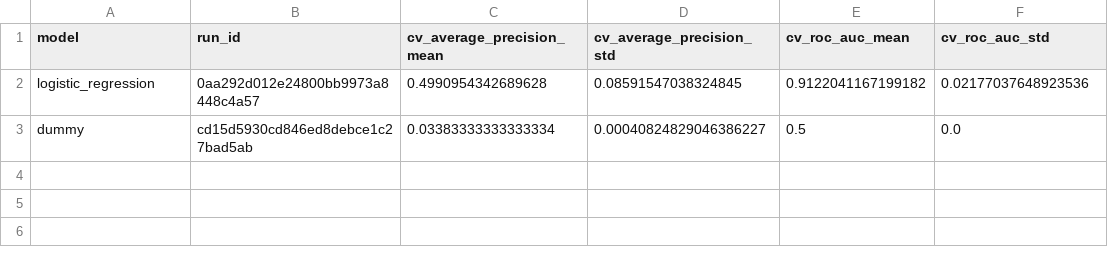
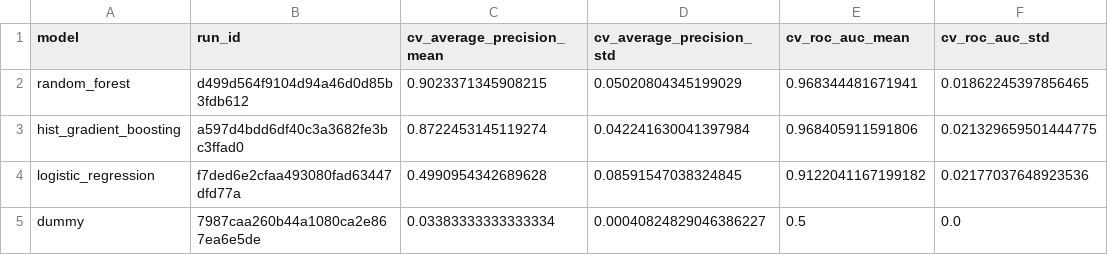
Before and after one commit to Murendi-Rampai/AI4I_Predictive_Maintenance_Public_Dataset, a CSV file: outputs/baseline_comparison.csv, drawn as a sheet.

Commit message:
Random Forest Classifier and HistGradientBoosting

```diff
--- a/outputs/baseline_comparison.csv
+++ b/outputs/baseline_comparison.csv
@@ -1,3 +1,5 @@
 model,run_id,cv_average_precision_mean,cv_average_precision_std,cv_roc_auc_mean,cv_roc_auc_std
-logistic_regression,0aa292d012e24800bb9973a8448c4a57,0.4990954342689628,0.08591547038324845,0.9122041167199182,0.02177037648923536
-dummy,cd15d5930cd846ed8debce1c27bad5ab,0.03383333333333334,0.00040824829046386227,0.5,0.0
+random_forest,d499d564f9104d94a46d0d85b3fdb612,0.9023371345908215,0.05020804345199029,0.968344481671941,0.01862245397856465
+hist_gradient_boosting,a597d4bdd6df40c3a3682fe3bc3ffad0,0.8722453145119274,0.042241630041397984,0.968405911591806,0.021329659501444775
+logistic_regression,f7ded6e2cfaa493080fad63447dfd77a,0.4990954342689628,0.08591547038324845,0.9122041167199182,0.02177037648923536
+dummy,7987caa260b44a1080ca2e867ea6e5de,0.03383333333333334,0.00040824829046386227,0.5,0.0
```
Also changed, not shown: 2 other files.
